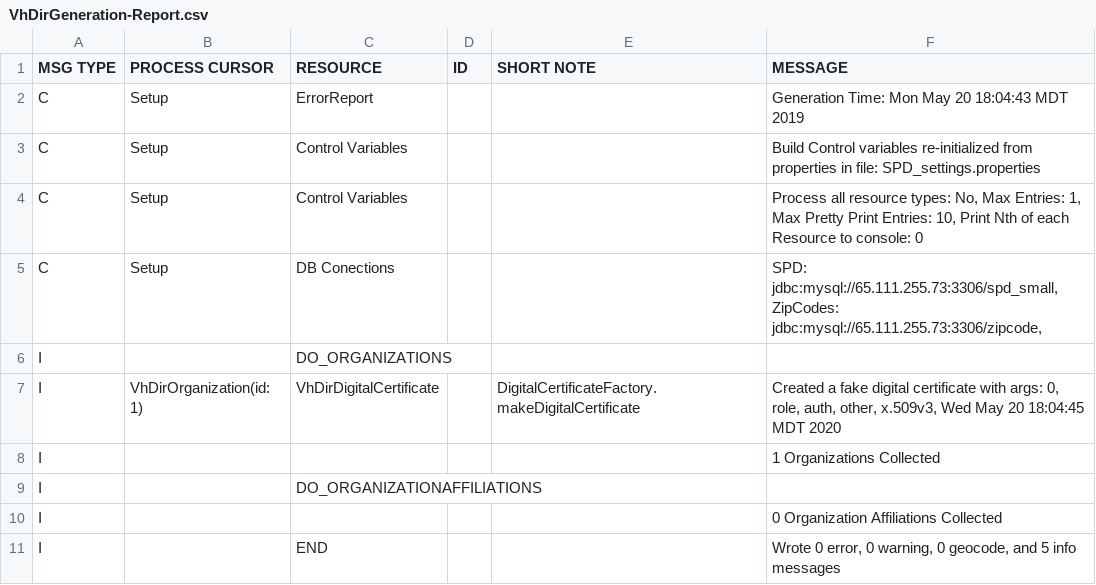
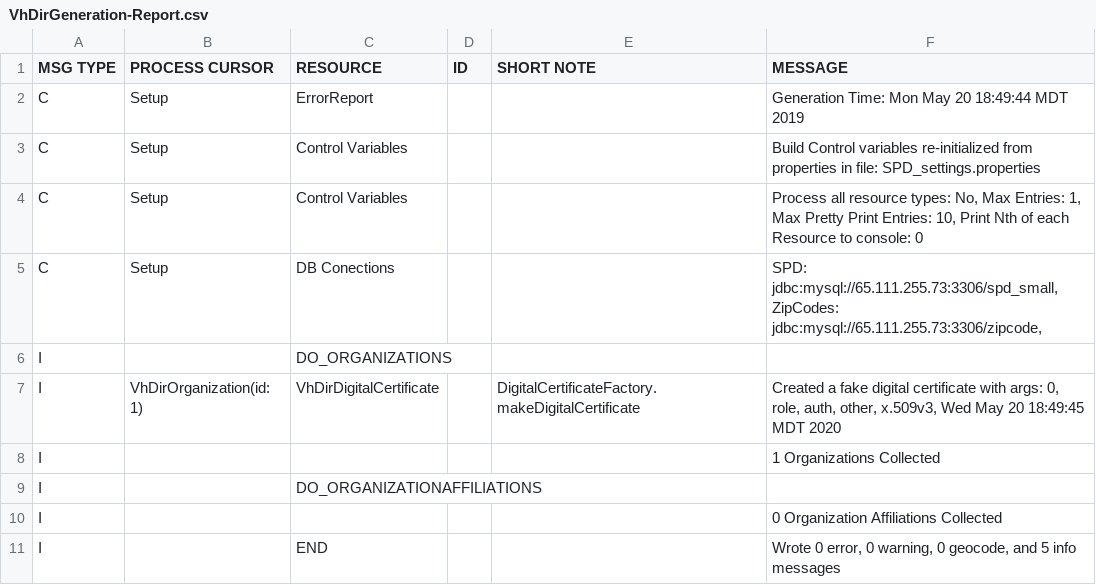
Before and after one commit to onc-healthit/SPD, a CSV file: DataGenerator/VhDirGeneration-Report.csv, drawn as a sheet.

```diff
--- a/DataGenerator/VhDirGeneration-Report.csv
+++ b/DataGenerator/VhDirGeneration-Report.csv
@@ -1,3 +1,3 @@
 MSG TYPE |PROCESS CURSOR |RESOURCE |ID |SHORT NOTE |MESSAGE
-C |Setup |ErrorReport | | |Generation Time: Mon May 20 18:04:43 MDT 2019
+C |Setup |ErrorReport | | |Generation Time: Mon May 20 18:49:44 MDT 2019
 C |Setup |Control Variables | | |Build Control variables re-initialized from properties in file: SPD_settings.properties
@@ -6,3 +6,3 @@ C |Setup |DB Conections | | |SPD: jdbc:mysql://65.111.255.73:3306/spd_small, Zip
 I |  |DO_ORGANIZATIONS | | |
-I |VhDirOrganization(id: 1)  |VhDirDigitalCertificate | |DigitalCertificateFactory.makeDigitalCertificate |Created a fake digital certificate with args: 0, role, auth, other, x.509v3, Wed May 20 18:04:45 MDT 2020
+I |VhDirOrganization(id: 1)  |VhDirDigitalCertificate | |DigitalCertificateFactory.makeDigitalCertificate |Created a fake digital certificate with args: 0, role, auth, other, x.509v3, Wed May 20 18:49:45 MDT 2020
 I |  | | | |1 Organizations Collected
```
Also changed, not shown: 1 other file.
